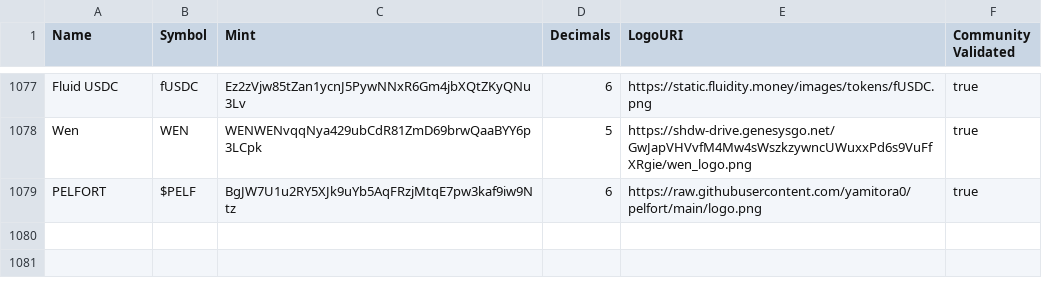
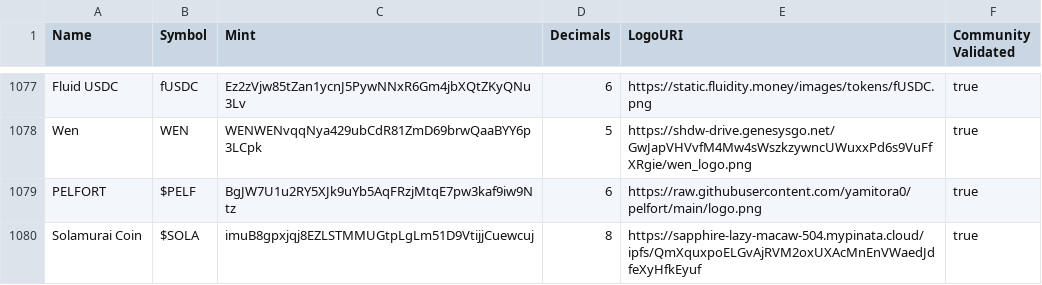
Before and after one commit to jup-ag/token-list, a CSV file: validated-tokens.csv, drawn as a sheet; only a part is shown, gaps mark what is left out.

Commit message:
validate Solamurai Coin

```diff
--- a/validated-tokens.csv
+++ b/validated-tokens.csv
@@ -1079 +1079,2 @@ Wen,WEN,WENWENvqqNya429ubCdR81ZmD69brwQaaBYY6p3LCpk,5,https://shdw-drive.genesys
 PELFORT,$PELF,BgJW7U1u2RY5XJk9uYb5AqFRzjMtqE7pw3kaf9iw9Ntz,6,https://raw.githubusercontent.com/yamitora0/pelfort/main/logo.png,true
+Solamurai Coin,$SOLA,imuB8gpxjqj8EZLSTMMUGtpLgLm51D9VtijjCuewcuj,8,https://sapphire-lazy-macaw-504.mypinata.cloud/ipfs/QmXquxpoELGvAjRVM2oxUXAcMnEnVWaedJdfeXyHfkEyuf,true
```
